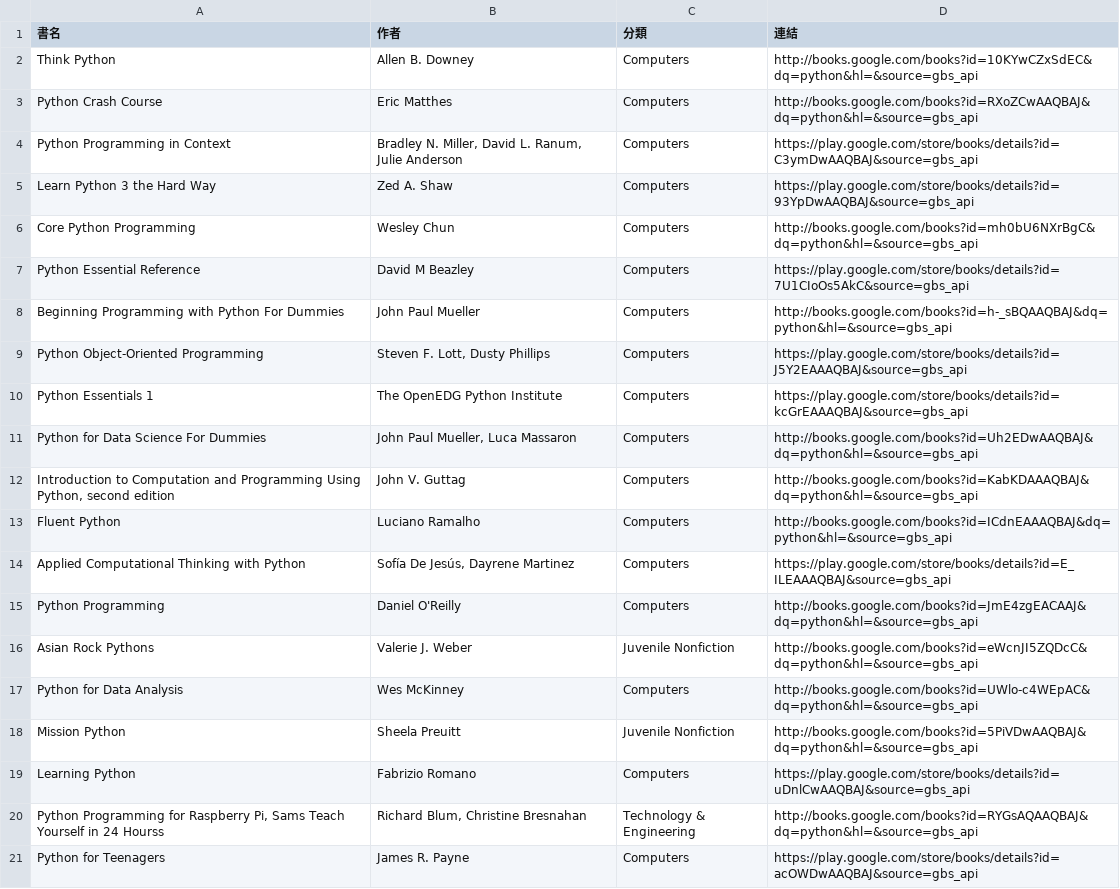
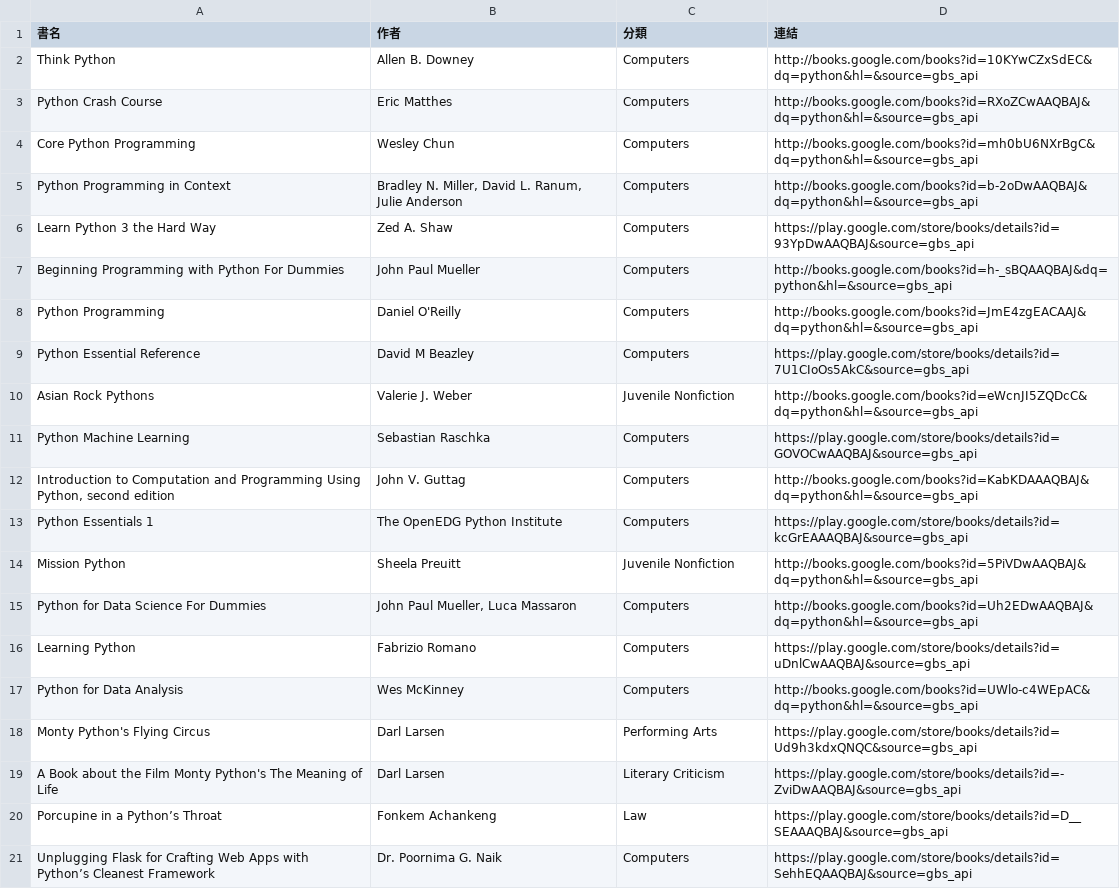
Before and after one commit to allenwhitewho/open_platform_final_project, a CSV file: api.csv, drawn as a sheet.

```diff
--- a/api.csv
+++ b/api.csv
@@ -3,19 +3,19 @@ Think Python,Allen B. Downey,Computers,http://books.google.com/books?id=10KYwCZx
 Python Crash Course,Eric Matthes,Computers,http://books.google.com/books?id=RXoZCwAAQBAJ&dq=python&hl=&source=gbs_api
-Python Programming in Context,"Bradley N. Miller, David L. Ranum, Julie Anderson",Computers,https://play.google.com/store/books/details?id=C3ymDwAAQBAJ&source=gbs_api
+Core Python Programming,Wesley Chun,Computers,http://books.google.com/books?id=mh0bU6NXrBgC&dq=python&hl=&source=gbs_api
+Python Programming in Context,"Bradley N. Miller, David L. Ranum, Julie Anderson",Computers,http://books.google.com/books?id=b-2oDwAAQBAJ&dq=python&hl=&source=gbs_api
 Learn Python 3 the Hard Way,Zed A. Shaw,Computers,https://play.google.com/store/books/details?id=93YpDwAAQBAJ&source=gbs_api
-Core Python Programming,Wesley Chun,Computers,http://books.google.com/books?id=mh0bU6NXrBgC&dq=python&hl=&source=gbs_api
+Beginning Programming with Python For Dummies,John Paul Mueller,Computers,http://books.google.com/books?id=h-_sBQAAQBAJ&dq=python&hl=&source=gbs_api
+Python Programming,Daniel O'Reilly,Computers,http://books.google.com/books?id=JmE4zgEACAAJ&dq=python&hl=&source=gbs_api
 Python Essential Reference,David M Beazley,Computers,https://play.google.com/store/books/details?id=7U1CIoOs5AkC&source=gbs_api
-Beginning Programming with Python For Dummies,John Paul Mueller,Computers,http://books.google.com/books?id=h-_sBQAAQBAJ&dq=python&hl=&source=gbs_api
-Python Object-Oriented Programming,"Steven F. Lott, Dusty Phillips",Computers,https://play.google.com/store/books/details?id=J5Y2EAAAQBAJ&source=gbs_api
+Asian Rock Pythons,Valerie J. Weber,Juvenile Nonfiction,http://books.google.com/books?id=eWcnJI5ZQDcC&dq=python&hl=&source=gbs_api
+Python Machine Learning,Sebastian Raschka,Computers,https://play.google.com/store/books/details?id=GOVOCwAAQBAJ&source=gbs_api
+"Introduction to Computation and Programming Using Python, second edition",John V. Guttag,Computers,http://books.google.com/books?id=KabKDAAAQBAJ&dq=python&hl=&source=gbs_api
 Python Essentials 1,The OpenEDG Python Institute,Computers,https://play.google.com/store/books/details?id=kcGrEAAAQBAJ&source=gbs_api
+Mission Python,Sheela Preuitt,Juvenile Nonfiction,http://books.google.com/books?id=5PiVDwAAQBAJ&dq=python&hl=&source=gbs_api
 Python for Data Science For Dummies,"John Paul Mueller, Luca Massaron",Computers,http://books.google.com/books?id=Uh2EDwAAQBAJ&dq=python&hl=&source=gbs_api
-"Introduction to Computation and Programming Using Python, second edition",John V. Guttag,Computers,http://books.google.com/books?id=KabKDAAAQBAJ&dq=python&hl=&source=gbs_api
-Fluent Python,Luciano Ramalho,Computers,http://books.google.com/books?id=ICdnEAAAQBAJ&dq=python&hl=&source=gbs_api
-Applied Computational Thinking with Python,"Sofía De Jesús, Dayrene Martinez",Computers,https://play.google.com/store/books/details?id=E_ILEAAAQBAJ&source=gbs_api
-Python Programming,Daniel O'Reilly,Computers,http://books.google.com/books?id=JmE4zgEACAAJ&dq=python&hl=&source=gbs_api
-Asian Rock Pythons,Valerie J. Weber,Juvenile Nonfiction,http://books.google.com/books?id=eWcnJI5ZQDcC&dq=python&hl=&source=gbs_api
+Learning Python,Fabrizio Romano,Computers,https://play.google.com/store/books/details?id=uDnlCwAAQBAJ&source=gbs_api
 Python for Data Analysis,Wes McKinney,Computers,http://books.google.com/books?id=UWlo-c4WEpAC&dq=python&hl=&source=gbs_api
-Mission Python,Sheela Preuitt,Juvenile Nonfiction,http://books.google.com/books?id=5PiVDwAAQBAJ&dq=python&hl=&source=gbs_api
-Learning Python,Fabrizio Romano,Computers,https://play.google.com/store/books/details?id=uDnlCwAAQBAJ&source=gbs_api
-"Python Programming for Raspberry Pi, Sams Teach Yourself in 24 Hourss","Richard Blum, Christine Bresnahan",Technology & Engineering,http://books.google.com/books?id=RYGsAQAAQBAJ&dq=python&hl=&source=gbs_api
-Python for Teenagers,James R. Payne,Computers,https://play.google.com/store/books/details?id=acOWDwAAQBAJ&source=gbs_api
+Monty Python's Flying Circus,Darl Larsen,Performing Arts,https://play.google.com/store/books/details?id=Ud9h3kdxQNQC&source=gbs_api
+A Book about the Film Monty Python's The Meaning of Life,Darl Larsen,Literary Criticism,https://play.google.com/store/books/details?id=-ZviDwAAQBAJ&source=gbs_api
+Porcupine in a Python’s Throat,Fonkem Achankeng,Law,https://play.google.com/store/books/details?id=D__SEAAAQBAJ&source=gbs_api
+Unplugging Flask for Crafting Web Apps with Python’s Cleanest Framework,Dr. Poornima G. Naik,Computers,https://play.google.com/store/books/details?id=SehhEQAAQBAJ&source=gbs_api
```
Also changed, not shown: category_log.csv, history.csv, 7 other files.
